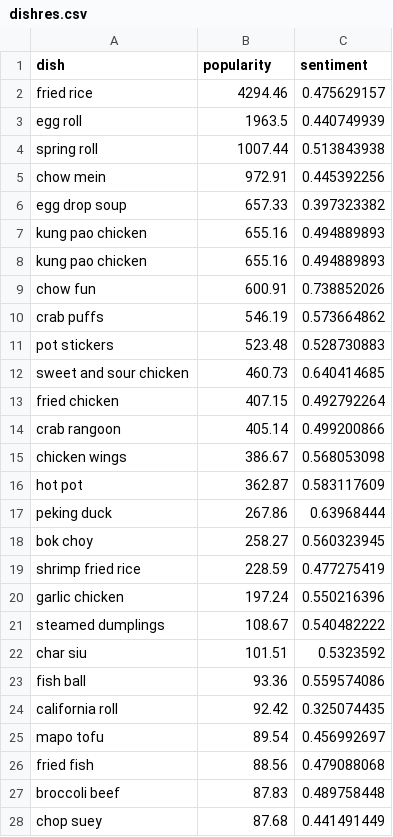
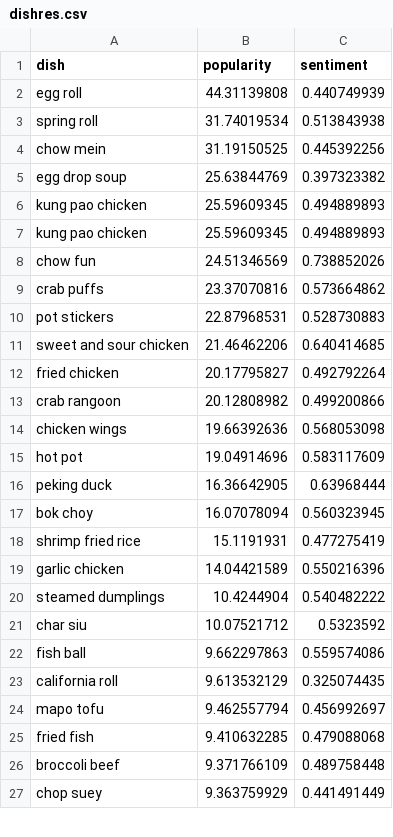
Before and after one commit to ihenria/ihenria.github.io, a CSV file: dishres.csv, drawn as a sheet; only a part is shown; the diff covers the shown part only.

```diff
--- a/dishres.csv
+++ b/dishres.csv
@@ -1,28 +1,27 @@
 dish,popularity,sentiment
-fried rice,4294.46,0.475629157
-egg roll,1963.5,0.440749939
-spring roll,1007.44,0.513843938
-chow mein,972.91,0.445392256
-egg drop soup,657.33,0.397323382
-kung pao chicken,655.16,0.494889893
-kung pao chicken,655.16,0.494889893
-chow fun,600.91,0.738852026
-crab puffs,546.19,0.573664862
-pot stickers,523.48,0.528730883
-sweet and sour chicken,460.73,0.640414685
-fried chicken,407.15,0.492792264
-crab rangoon,405.14,0.499200866
-chicken wings,386.67,0.568053098
-hot pot,362.87,0.583117609
-peking duck,267.86,0.63968444
-bok choy,258.27,0.560323945
-shrimp fried rice,228.59,0.477275419
-garlic chicken,197.24,0.550216396
-steamed dumplings,108.67,0.540482222
-char siu,101.51,0.5323592
-fish ball,93.36,0.559574086
-california roll,92.42,0.325074435
-mapo tofu,89.54,0.456992697
-fried fish,88.56,0.479088068
-broccoli beef,87.83,0.489758448
-chop suey,87.68,0.441491449
+egg roll,44.31139808,0.440749939
+spring roll,31.74019534,0.513843938
+chow mein,31.19150525,0.445392256
+egg drop soup,25.63844769,0.397323382
+kung pao chicken,25.59609345,0.494889893
+kung pao chicken,25.59609345,0.494889893
+chow fun,24.51346569,0.738852026
+crab puffs,23.37070816,0.573664862
+pot stickers,22.87968531,0.528730883
+sweet and sour chicken,21.46462206,0.640414685
+fried chicken,20.17795827,0.492792264
+crab rangoon,20.12808982,0.499200866
+chicken wings,19.66392636,0.568053098
+hot pot,19.04914696,0.583117609
+peking duck,16.36642905,0.63968444
+bok choy,16.07078094,0.560323945
+shrimp fried rice,15.1191931,0.477275419
+garlic chicken,14.04421589,0.550216396
+steamed dumplings,10.4244904,0.540482222
+char siu,10.07521712,0.5323592
+fish ball,9.662297863,0.559574086
+california roll,9.613532129,0.325074435
+mapo tofu,9.462557794,0.456992697
+fried fish,9.410632285,0.479088068
+broccoli beef,9.371766109,0.489758448
+chop suey,9.363759929,0.441491449
```
Also changed, not shown: 4 removed rows and 39 edited cells elsewhere in this file, 1 other file.
